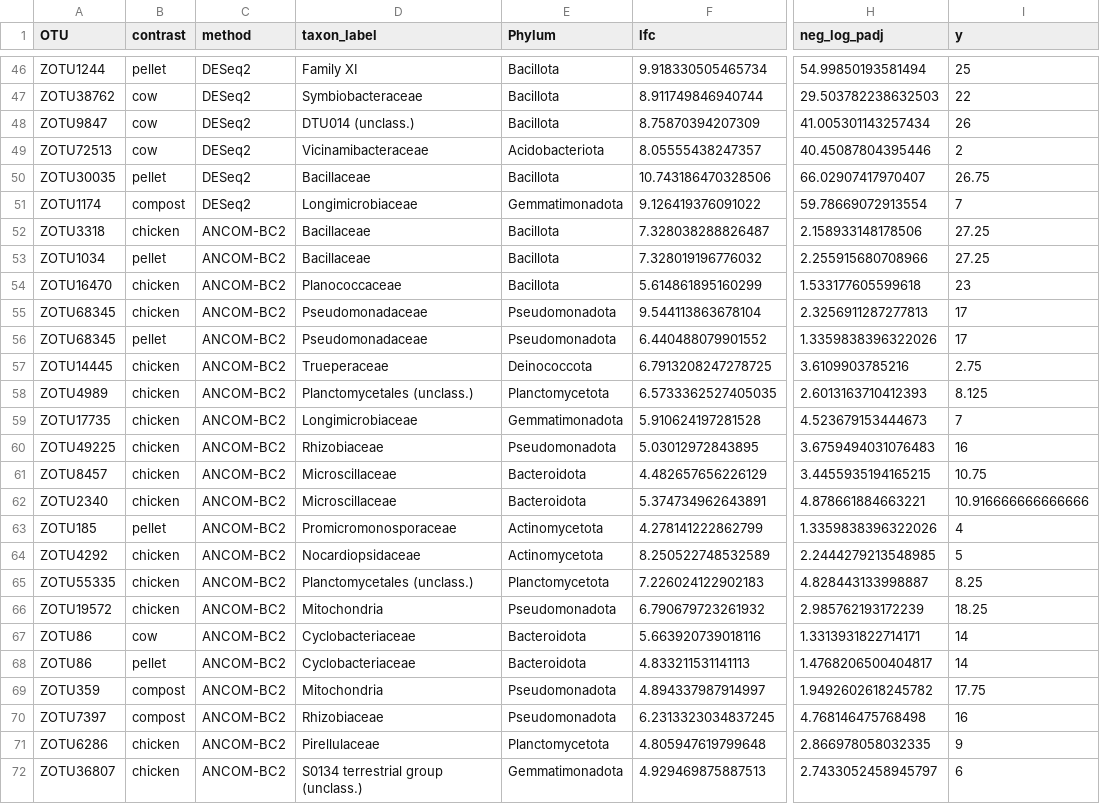
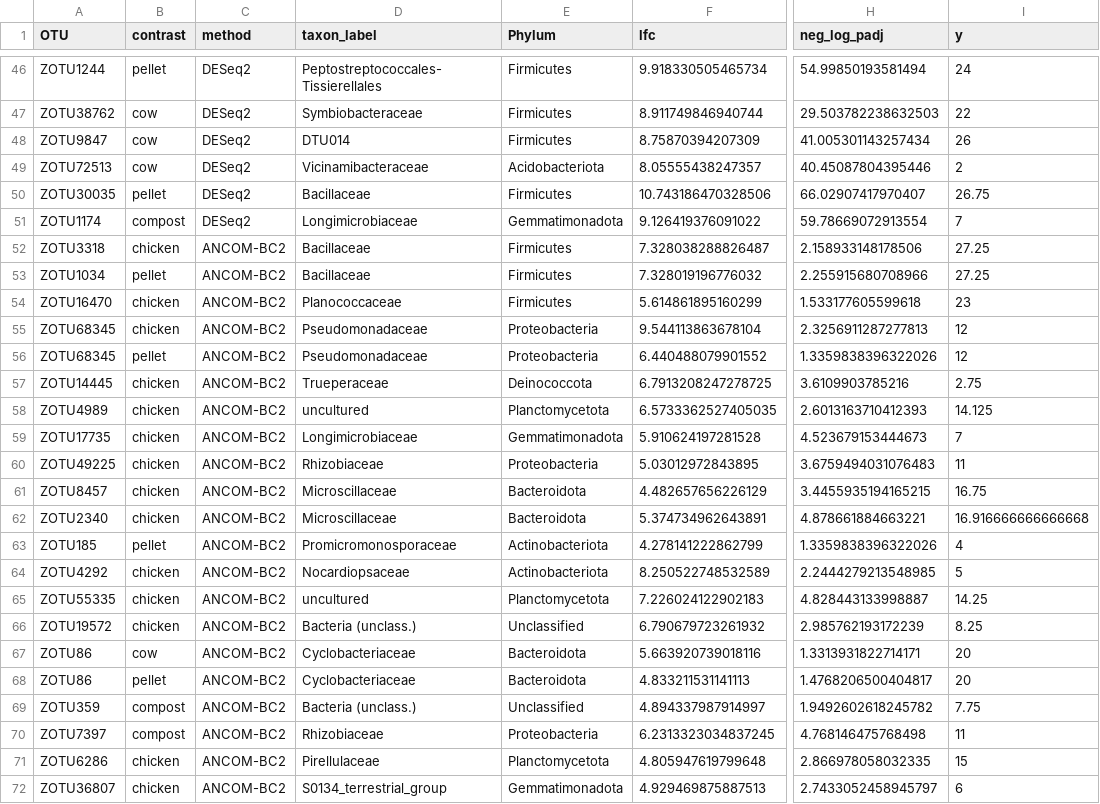
Before and after one commit to IgnRL/Banana_clean, a CSV file: 03_Analysis_files/DAA_16S_family_dotplot_data.csv, drawn as a sheet; only a part is shown, gaps mark what is left out; the diff covers the shown part only; the diff names each change by its address in the sheet, - before the commit and + after, or states it on an @@ line.

Commit message:
Corrected DADA2-SINTAX taxonomy

```diff
--- a/03_Analysis_files/DAA_16S_family_dotplot_data.csv
+++ b/03_Analysis_files/DAA_16S_family_dotplot_data.csv
-D46 (taxon_label): Family XI
+D46 (taxon_label): Peptostreptococcales-Tissierellales
-E46:E48 (Phylum): Bacillota
+E46:E48 (Phylum): Firmicutes
-I46 (y): 25
+I46 (y): 24
-D48 (taxon_label): DTU014 (unclass.)
+D48 (taxon_label): DTU014
-E50 (Phylum): Bacillota
+E50 (Phylum): Firmicutes
-E52:E54 (Phylum): Bacillota
+E52:E54 (Phylum): Firmicutes
-E55:E56 (Phylum): Pseudomonadota
+E55:E56 (Phylum): Proteobacteria
-I55:I56 (y): 17
+I55:I56 (y): 12
-D58 (taxon_label): Planctomycetales (unclass.)
+D58 (taxon_label): uncultured
-I58 (y): 8.125
+I58 (y): 14.125
-E60 (Phylum): Pseudomonadota
+E60 (Phylum): Proteobacteria
-I60 (y): 16
+I60 (y): 11
-I61 (y): 10.75
+I61 (y): 16.75
-I62 (y): 10.916666666666666
+I62 (y): 16.916666666666668
-E63:E64 (Phylum): Actinomycetota
+E63:E64 (Phylum): Actinobacteriota
-D64 (taxon_label): Nocardiopsidaceae
+D64 (taxon_label): Nocardiopsaceae
-D65 (taxon_label): Planctomycetales (unclass.)
+D65 (taxon_label): uncultured
-I65 (y): 8.25
+I65 (y): 14.25
-D66 (taxon_label): Mitochondria
+D66 (taxon_label): Bacteria (unclass.)
-E66 (Phylum): Pseudomonadota
+E66 (Phylum): Unclassified
-I66 (y): 18.25
+I66 (y): 8.25
-I67:I68 (y): 14
+I67:I68 (y): 20
-D69 (taxon_label): Mitochondria
+D69 (taxon_label): Bacteria (unclass.)
-E69 (Phylum): Pseudomonadota
+E69 (Phylum): Unclassified
-I69 (y): 17.75
+I69 (y): 7.75
-E70 (Phylum): Pseudomonadota
+E70 (Phylum): Proteobacteria
-I70 (y): 16
+I70 (y): 11
-I71 (y): 9
+I71 (y): 15
-D72 (taxon_label): S0134 terrestrial group (unclass.)
+D72 (taxon_label): S0134_terrestrial_group
```
Also changed, not shown: 113 edited cells elsewhere in this file, 18 other files.
